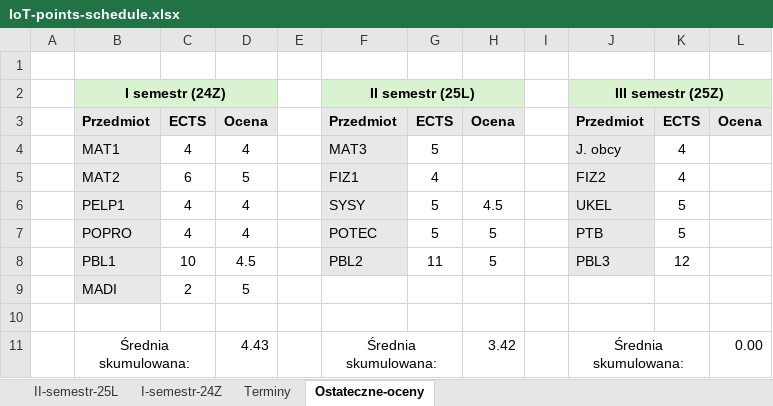
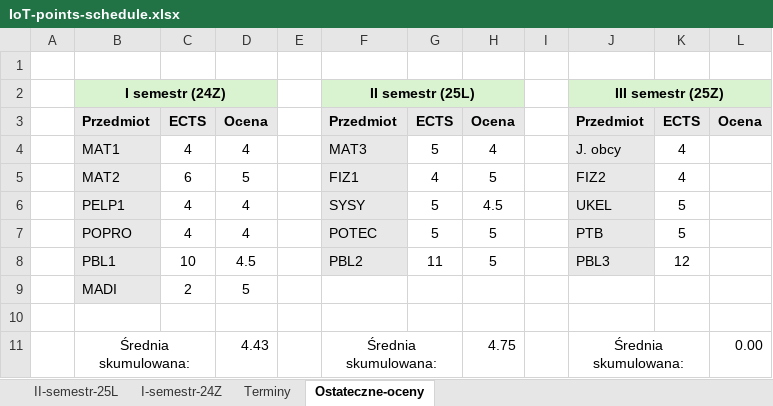
Before and after one commit to dodo099/IoT-studies, an Excel workbook: IoT-points-schedule.xlsx, sheet Ostateczne-oceny, drawn as a sheet; values as stored, in another font and other column widths than the file's, no borders; the diff names each change by its address in the sheet, - before the commit and + after, or states it on an @@ line.

```diff
--- a/IoT-points-schedule.xlsx (sheet Ostateczne-oceny)
+++ b/IoT-points-schedule.xlsx (sheet Ostateczne-oceny)
-H4: (empty)
+H4: 4
-H5: (empty)
+H5: 5
-H11: 3.42
+H11: 4.75
```
Also changed, not shown: sheet II-semestr-25L.
